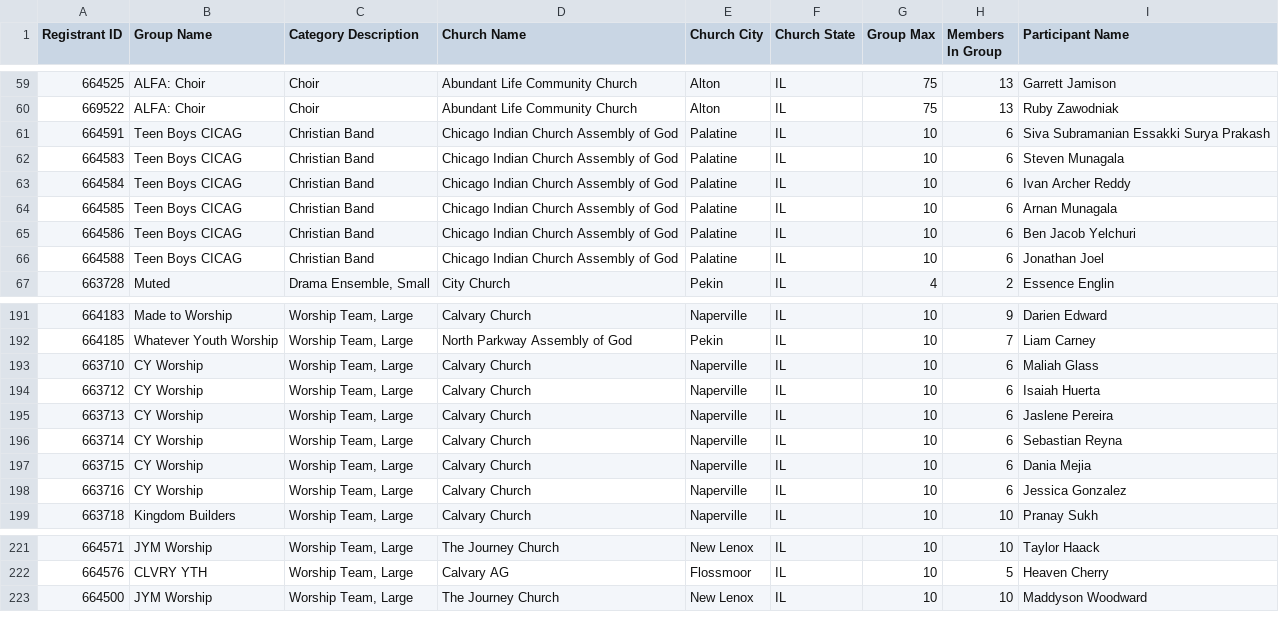
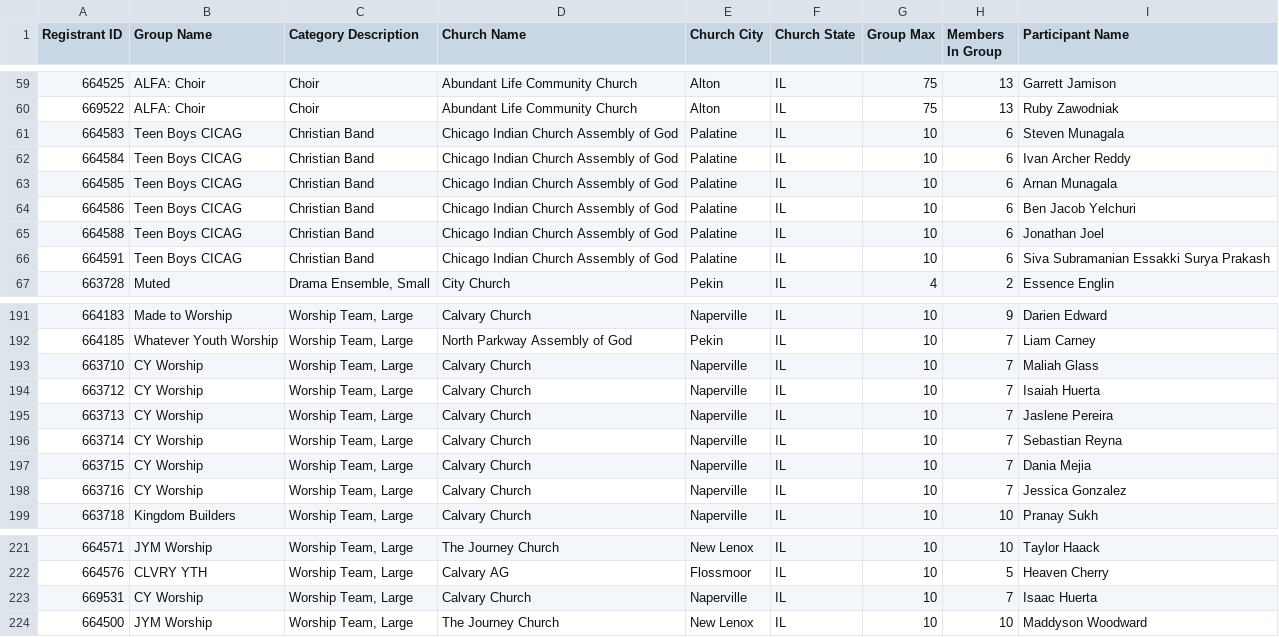
Before and after one commit to ISM-FAF/PresentationsSchedule, a CSV file: group_members.csv, drawn as a sheet; only a part is shown, gaps mark what is left out.

Commit message:
Add files via upload

```diff
--- a/group_members.csv
+++ b/group_members.csv
@@ -60,3 +60,2 @@ Registrant ID,Group Name,Category Description,Church Name,Church City,Church Sta
 669522,ALFA: Choir,Choir,Abundant Life Community Church,Alton,IL,75,13,Ruby Zawodniak
-664591,Teen Boys CICAG,Christian Band,Chicago Indian Church Assembly of God,Palatine,IL,10,6,Siva Subramanian Essakki Surya Prakash
 664583,Teen Boys CICAG,Christian Band,Chicago Indian Church Assembly of God,Palatine,IL,10,6,Steven Munagala
@@ -66,2 +65,3 @@ Registrant ID,Group Name,Category Description,Church Name,Church City,Church Sta
 664588,Teen Boys CICAG,Christian Band,Chicago Indian Church Assembly of God,Palatine,IL,10,6,Jonathan Joel
+664591,Teen Boys CICAG,Christian Band,Chicago Indian Church Assembly of God,Palatine,IL,10,6,Siva Subramanian Essakki Surya Prakash
 663728,Muted,"Drama Ensemble, Small",City Church,Pekin,IL,4,2,Essence Englin
@@ -192,8 +192,8 @@ Registrant ID,Group Name,Category Description,Church Name,Church City,Church Sta
 664185,Whatever Youth Worship,"Worship Team, Large",North Parkway Assembly of God,Pekin,IL,10,7,Liam Carney
-663710,CY Worship,"Worship Team, Large",Calvary Church,Naperville,IL,10,6,Maliah Glass
-663712,CY Worship,"Worship Team, Large",Calvary Church,Naperville,IL,10,6,Isaiah Huerta
-663713,CY Worship,"Worship Team, Large",Calvary Church,Naperville,IL,10,6,Jaslene Pereira
-663714,CY Worship,"Worship Team, Large",Calvary Church,Naperville,IL,10,6,Sebastian Reyna
-663715,CY Worship,"Worship Team, Large",Calvary Church,Naperville,IL,10,6,Dania Mejia
-663716,CY Worship,"Worship Team, Large",Calvary Church,Naperville,IL,10,6,Jessica Gonzalez
+663710,CY Worship,"Worship Team, Large",Calvary Church,Naperville,IL,10,7,Maliah Glass
+663712,CY Worship,"Worship Team, Large",Calvary Church,Naperville,IL,10,7,Isaiah Huerta
+663713,CY Worship,"Worship Team, Large",Calvary Church,Naperville,IL,10,7,Jaslene Pereira
+663714,CY Worship,"Worship Team, Large",Calvary Church,Naperville,IL,10,7,Sebastian Reyna
+663715,CY Worship,"Worship Team, Large",Calvary Church,Naperville,IL,10,7,Dania Mejia
+663716,CY Worship,"Worship Team, Large",Calvary Church,Naperville,IL,10,7,Jessica Gonzalez
 663718,Kingdom Builders,"Worship Team, Large",Calvary Church,Naperville,IL,10,10,Pranay Sukh
@@ -222,2 +222,3 @@ Registrant ID,Group Name,Category Description,Church Name,Church City,Church Sta
 664576,CLVRY YTH,"Worship Team, Large",Calvary AG,Flossmoor,IL,10,5,Heaven Cherry
+669531,CY Worship,"Worship Team, Large",Calvary Church,Naperville,IL,10,7,Isaac Huerta
 664500,JYM Worship,"Worship Team, Large",The Journey Church,New Lenox,IL,10,10,Maddyson Woodward
```
